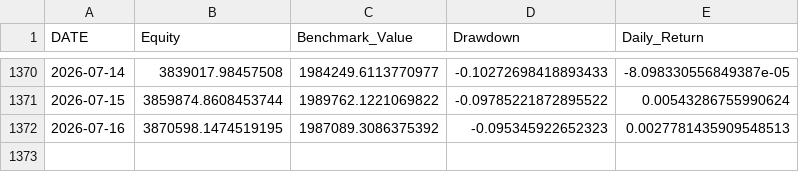
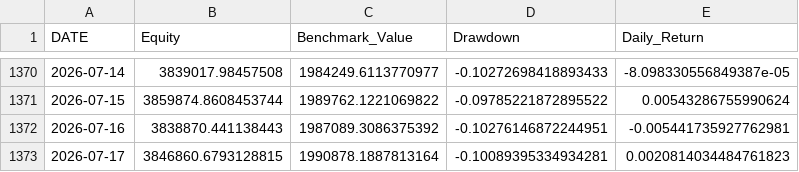
Before and after one commit to rehmahahmed/nse-bhavcopy-data, a CSV file: historical_portfolio_value.csv, drawn as a sheet; only a part is shown, gaps mark what is left out.

```diff
--- a/historical_portfolio_value.csv
+++ b/historical_portfolio_value.csv
@@ -1371,2 +1371,3 @@ DATE,Equity,Benchmark_Value,Drawdown,Daily_Return
 2026-07-15,3859874.8608453744,1989762.1221069822,-0.09785221872895522,0.00543286755990624
-2026-07-16,3870598.1474519195,1987089.3086375392,-0.095345922652323,0.0027781435909548513
+2026-07-16,3838870.441138443,1987089.3086375392,-0.10276146872244951,-0.005441735927762981
+2026-07-17,3846860.6793128815,1990878.1887813164,-0.10089395334934281,0.0020814034484761823
```
Also changed, not shown: daily_allocations.csv, strategy_trade_history.csv.
